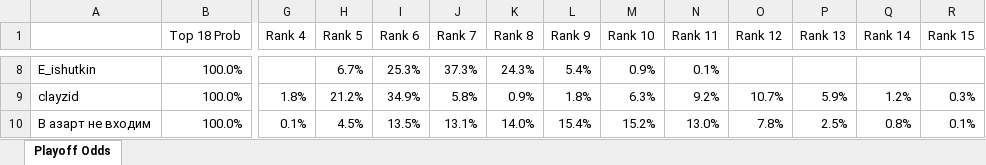
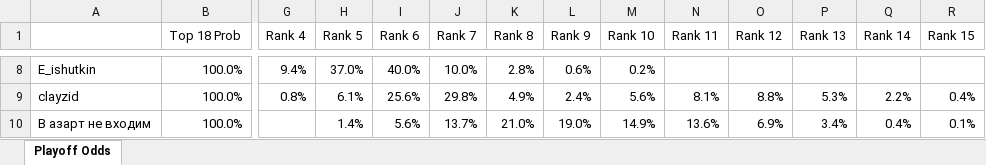
Before and after one commit to andyforprez/mask_off_stats, an Excel workbook: data/playoff_odds.xlsx, sheet Playoff Odds, drawn as a sheet; only a part is shown, gaps mark what is left out; values as stored, in another font and other column widths than the file's, no borders; conditional formats not drawn; the diff covers the shown part only; the diff names each change by its address in the sheet, - before the commit and + after, or states it on an @@ line.

```diff
--- a/data/playoff_odds.xlsx (sheet Playoff Odds)
+++ b/data/playoff_odds.xlsx (sheet Playoff Odds)
-G8 (Rank 4): (empty)
+G8 (Rank 4): 9.4%
-H8 (Rank 5): 6.7%
+H8 (Rank 5): 37.0%
-I8 (Rank 6): 25.3%
+I8 (Rank 6): 40.0%
-J8 (Rank 7): 37.3%
+J8 (Rank 7): 10.0%
-K8 (Rank 8): 24.3%
+K8 (Rank 8): 2.8%
-L8 (Rank 9): 5.4%
+L8 (Rank 9): 0.6%
-M8 (Rank 10): 0.9%
+M8 (Rank 10): 0.2%
-N8 (Rank 11): 0.1%
+N8 (Rank 11): (empty)
-G9 (Rank 4): 1.8%
+G9 (Rank 4): 0.8%
-H9 (Rank 5): 21.2%
+H9 (Rank 5): 6.1%
-I9 (Rank 6): 34.9%
+I9 (Rank 6): 25.6%
-J9 (Rank 7): 5.8%
+J9 (Rank 7): 29.8%
-K9 (Rank 8): 0.9%
+K9 (Rank 8): 4.9%
-L9 (Rank 9): 1.8%
+L9 (Rank 9): 2.4%
-M9 (Rank 10): 6.3%
+M9 (Rank 10): 5.6%
-N9 (Rank 11): 9.2%
+N9 (Rank 11): 8.1%
-O9 (Rank 12): 10.7%
+O9 (Rank 12): 8.8%
-P9 (Rank 13): 5.9%
+P9 (Rank 13): 5.3%
-Q9 (Rank 14): 1.2%
+Q9 (Rank 14): 2.2%
-R9 (Rank 15): 0.3%
+R9 (Rank 15): 0.4%
-G10 (Rank 4): 0.1%
+G10 (Rank 4): (empty)
-H10 (Rank 5): 4.5%
+H10 (Rank 5): 1.4%
-I10 (Rank 6): 13.5%
+I10 (Rank 6): 5.6%
-J10 (Rank 7): 13.1%
+J10 (Rank 7): 13.7%
-K10 (Rank 8): 14.0%
+K10 (Rank 8): 21.0%
-L10 (Rank 9): 15.4%
+L10 (Rank 9): 19.0%
-M10 (Rank 10): 15.2%
+M10 (Rank 10): 14.9%
-N10 (Rank 11): 13.0%
+N10 (Rank 11): 13.6%
-O10 (Rank 12): 7.8%
+O10 (Rank 12): 6.9%
-P10 (Rank 13): 2.5%
+P10 (Rank 13): 3.4%
-Q10 (Rank 14): 0.8%
+Q10 (Rank 14): 0.4%
```
Also changed, not shown: 7 added rows, 7 removed rows and 193 edited cells elsewhere in this sheet, 2 other files.
